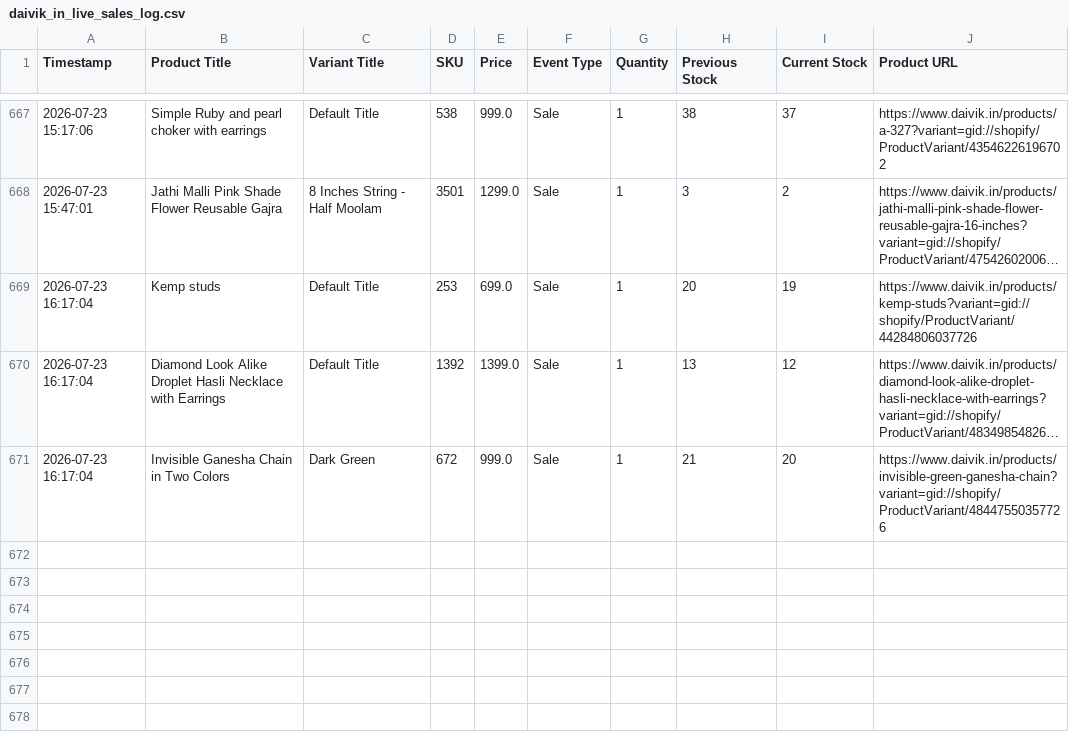
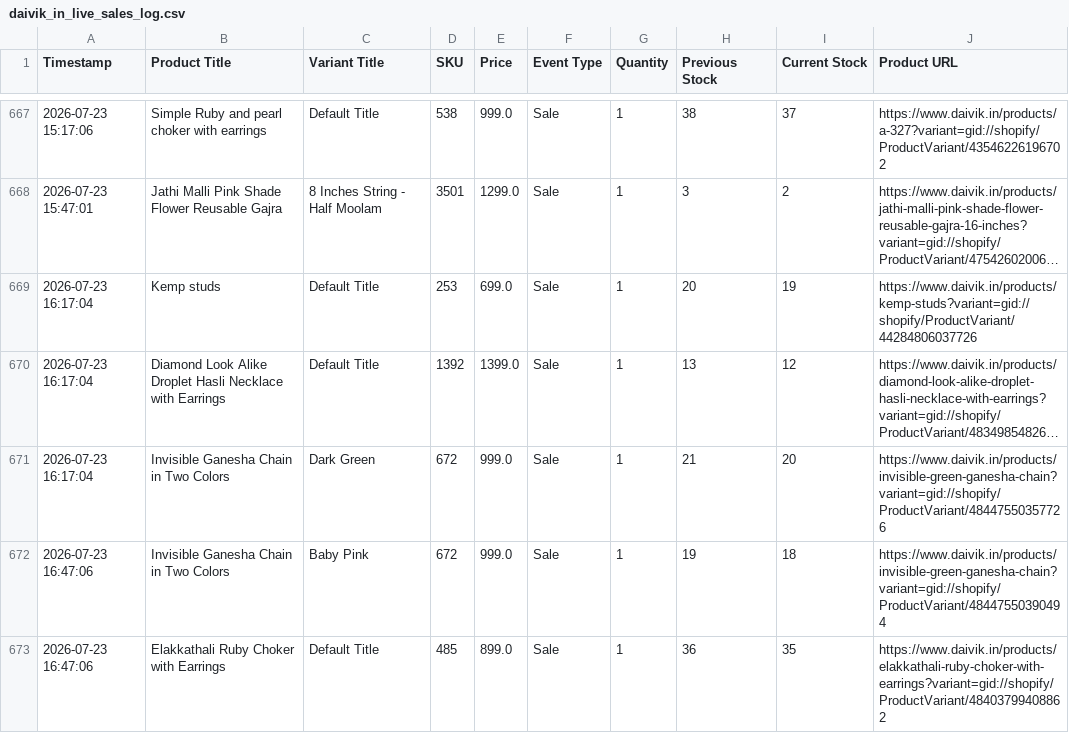
Before and after one commit to ictmentorshipdrive3-boop/Telegram-shopify-inventory-tracker-, a CSV file: daivik_in_live_sales_log.csv, drawn as a sheet; only a part is shown, gaps mark what is left out; long unchanged cells end in …; the diff names each change by its address in the sheet, - before the commit and + after, or states it on an @@ line.

```diff
--- a/daivik_in_live_sales_log.csv
+++ b/daivik_in_live_sales_log.csv
+row 672: 2026-07-23 16:47:06 | Invisible Ganesha Chain in Two Colors | Baby Pink | 672 | 999.0 | Sale | 1 | 19 | 18 | https://www.daivik.in/products/invisible-green-ganesha-chain?variant=gid://shopify/ProductVariant/48447550390494
+row 673: 2026-07-23 16:47:06 | Elakkathali Ruby Choker with Earrings | Default Title | 485 | 899.0 | Sale | 1 | 36 | 35 | https://www.daivik.in/products/elakkathali-ruby-choker-with-earrings?variant=gid://shopify/ProductVariant/48403799408862
```
Also changed, not shown: 1 other file.
